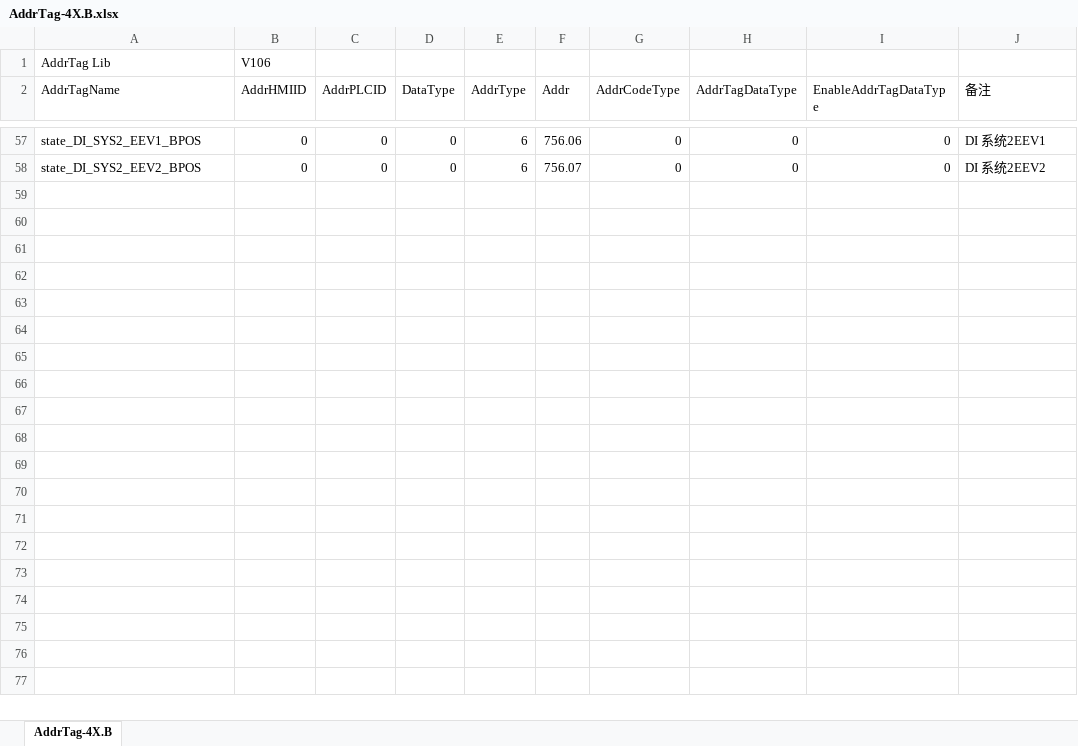
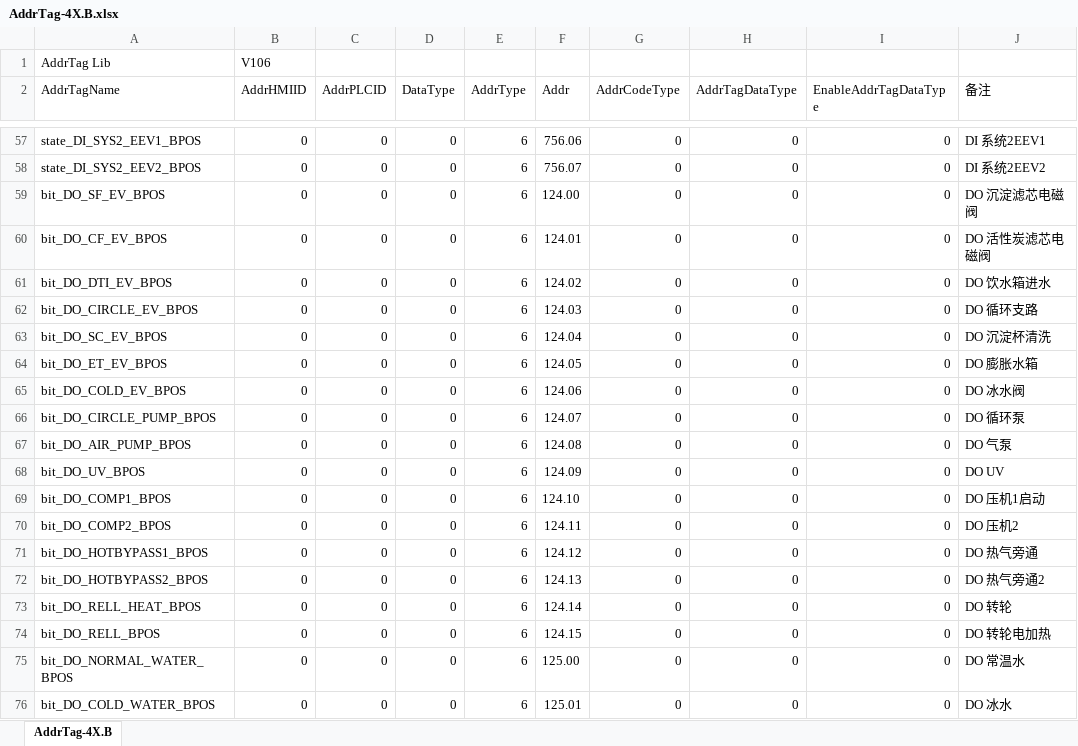
Before and after one commit to seblee/Cheetah600, an Excel workbook: AddrTag-4X.B.xlsx, sheet AddrTag-4X.B, drawn as a sheet; only a part is shown, gaps mark what is left out; values as stored, in another font and other column widths than the file's, no borders; the diff covers the shown part only; the diff names each change by its address in the sheet, - before the commit and + after, or states it on an @@ line.

```diff
--- a/AddrTag-4X.B.xlsx (sheet AddrTag-4X.B)
+++ b/AddrTag-4X.B.xlsx (sheet AddrTag-4X.B)
+row 59: bit_DO_SF_EV_BPOS | 0 | 0 | 0 | 6 | 124.00 | 0 | 0 | 0 | DO 沉淀滤芯电磁阀
+row 60: bit_DO_CF_EV_BPOS | 0 | 0 | 0 | 6 | 124.01 | 0 | 0 | 0 | DO 活性炭滤芯电磁阀
+row 61: bit_DO_DTI_EV_BPOS | 0 | 0 | 0 | 6 | 124.02 | 0 | 0 | 0 | DO 饮水箱进水
+row 62: bit_DO_CIRCLE_EV_BPOS | 0 | 0 | 0 | 6 | 124.03 | 0 | 0 | 0 | DO 循环支路
+row 63: bit_DO_SC_EV_BPOS | 0 | 0 | 0 | 6 | 124.04 | 0 | 0 | 0 | DO 沉淀杯清洗
+row 64: bit_DO_ET_EV_BPOS | 0 | 0 | 0 | 6 | 124.05 | 0 | 0 | 0 | DO 膨胀水箱
+row 65: bit_DO_COLD_EV_BPOS | 0 | 0 | 0 | 6 | 124.06 | 0 | 0 | 0 | DO 冰水阀
+row 66: bit_DO_CIRCLE_PUMP_BPOS | 0 | 0 | 0 | 6 | 124.07 | 0 | 0 | 0 | DO 循环泵
+row 67: bit_DO_AIR_PUMP_BPOS | 0 | 0 | 0 | 6 | 124.08 | 0 | 0 | 0 | DO 气泵
+row 68: bit_DO_UV_BPOS | 0 | 0 | 0 | 6 | 124.09 | 0 | 0 | 0 | DO UV
+row 69: bit_DO_COMP1_BPOS | 0 | 0 | 0 | 6 | 124.10 | 0 | 0 | 0 | DO 压机1启动
+row 70: bit_DO_COMP2_BPOS | 0 | 0 | 0 | 6 | 124.11 | 0 | 0 | 0 | DO 压机2
+row 71: bit_DO_HOTBYPASS1_BPOS | 0 | 0 | 0 | 6 | 124.12 | 0 | 0 | 0 | DO 热气旁通
+row 72: bit_DO_HOTBYPASS2_BPOS | 0 | 0 | 0 | 6 | 124.13 | 0 | 0 | 0 | DO 热气旁通2
+row 73: bit_DO_RELL_HEAT_BPOS | 0 | 0 | 0 | 6 | 124.14 | 0 | 0 | 0 | DO 转轮
+row 74: bit_DO_RELL_BPOS | 0 | 0 | 0 | 6 | 124.15 | 0 | 0 | 0 | DO 转轮电加热
+row 75: bit_DO_NORMAL_WATER_BPOS | 0 | 0 | 0 | 6 | 125.00 | 0 | 0 | 0 | DO 常温水
+row 76: bit_DO_COLD_WATER_BPOS | 0 | 0 | 0 | 6 | 125.01 | 0 | 0 | 0 | DO 冰水
```
Also changed, not shown: 14 added rows elsewhere in this sheet, AddrTag-LW.B.xlsx, 53 other files.
